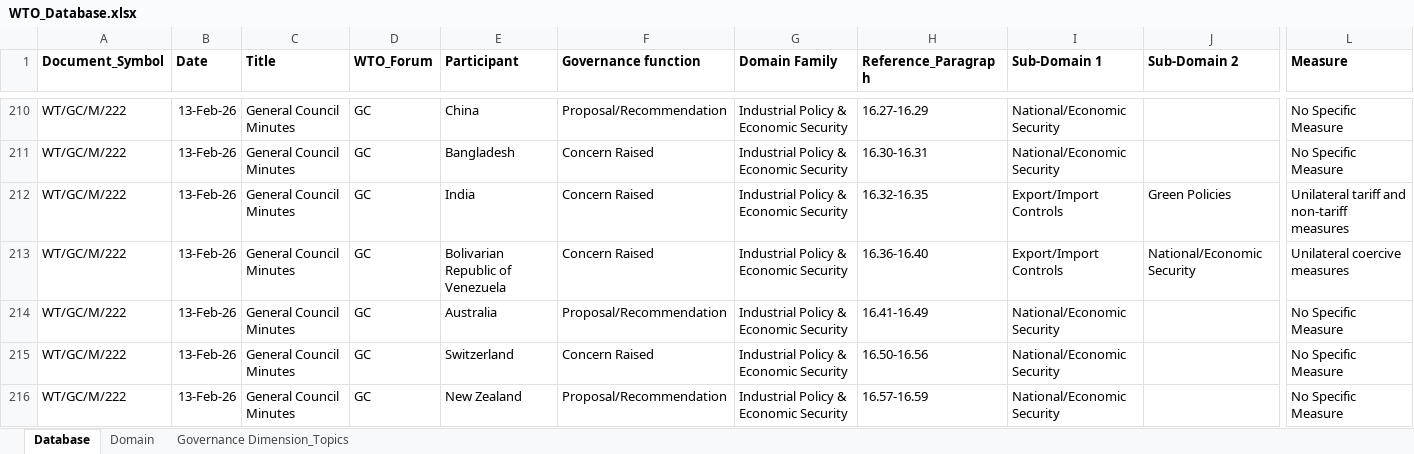
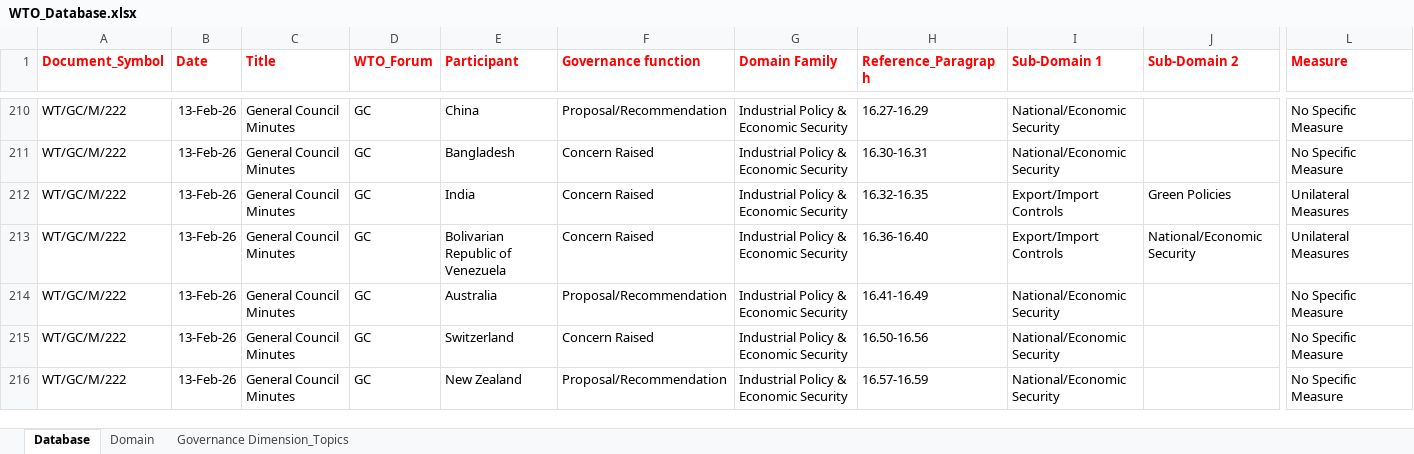
Before and after one commit to tdsatish2402/TradeGovernanceLab, an Excel workbook: WTO_Database.xlsx, sheet Database, drawn as a sheet; only a part is shown, gaps mark what is left out; values as stored, in another font and other column widths than the file's, no borders; the diff covers the shown part only; the diff names each change by its address in the sheet, - before the commit and + after, or states it on an @@ line.

Commit message:
Add files via upload

```diff
--- a/WTO_Database.xlsx (sheet Database)
+++ b/WTO_Database.xlsx (sheet Database)
-A1:L1 text colour: black
+A1:L1 text colour: #FF0000
-L212 (Measure): Unilateral tariff and non-tariff measures
+L212 (Measure): Unilateral Measures
-L213 (Measure): Unilateral coercive measures
+L213 (Measure): Unilateral Measures
```
Also changed, not shown: 4 added rows, 77 edited cells and cell formats elsewhere in this sheet.
